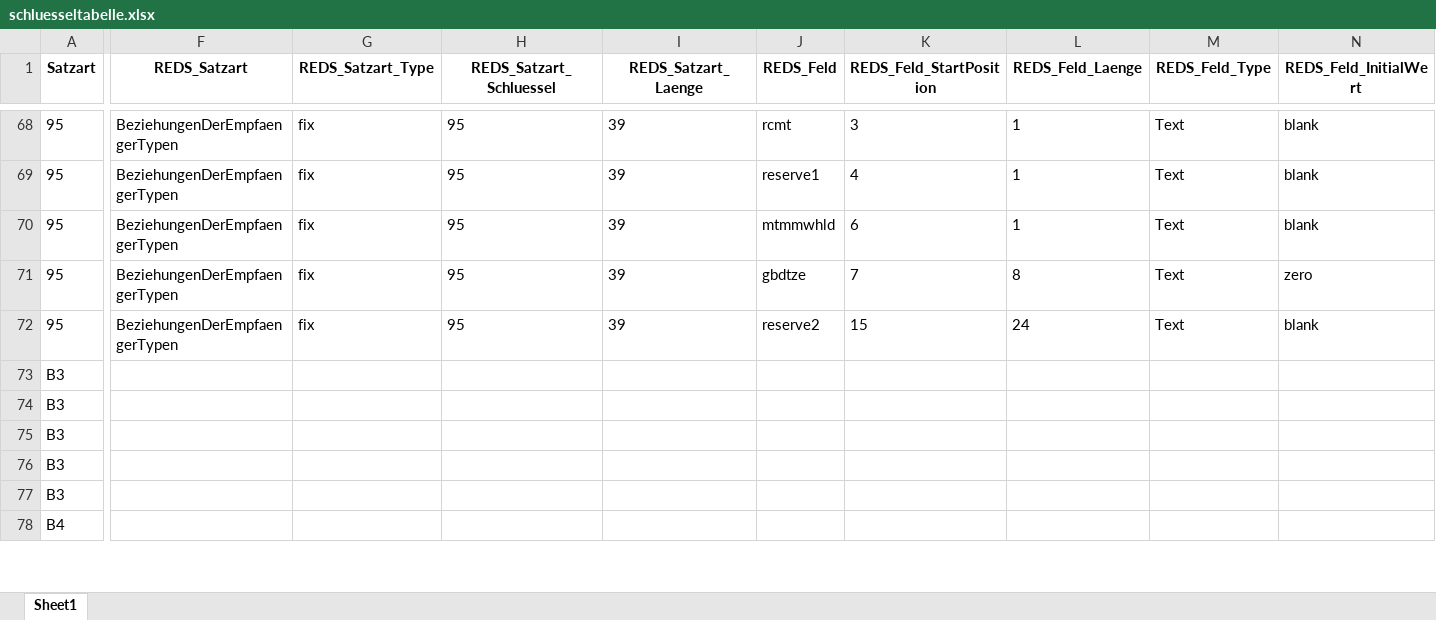
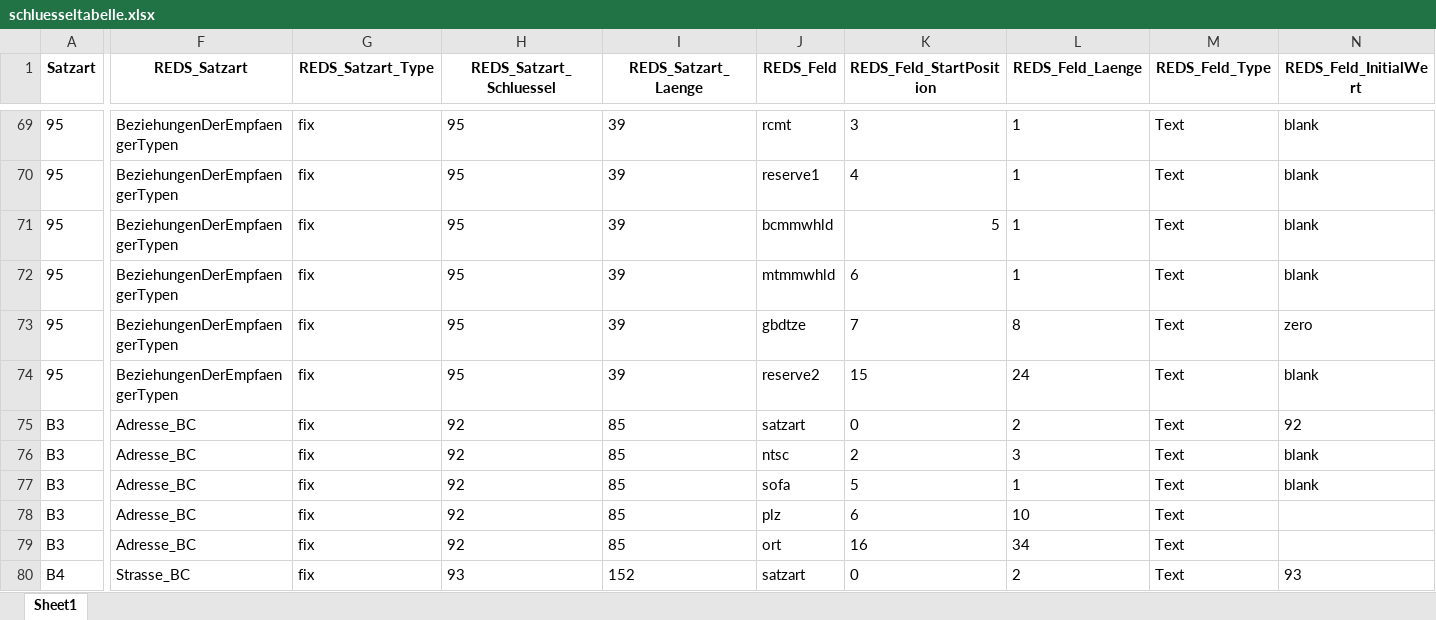
Before and after one commit to franny2006/reds2za, an Excel workbook: files/schluesseltabelle.xlsx, sheet Sheet1, drawn as a sheet; only a part is shown, gaps mark what is left out; values as stored, in another font and other column widths than the file's, no borders; conditional formats and table styles not drawn; addresses are those after the commit; rows hold the shown columns only; the diff covers the shown part only; the diff names each change by its address in the sheet, - before the commit and + after, or states it on an @@ line.

```diff
--- a/files/schluesseltabelle.xlsx (sheet Sheet1)
+++ b/files/schluesseltabelle.xlsx (sheet Sheet1)
+row 71: 95 | BeziehungenDerEmpfaengerTypen | fix | 95 | 39 | bcmmwhld | 5 | 1 | Text | blank
-F75:F79 (REDS_Satzart): (empty)
+F75:F79 (REDS_Satzart): Adresse_BC
-G75:G80 (REDS_Satzart_Type): (empty)
+G75:G80 (REDS_Satzart_Type): fix
-H75:H79 (REDS_Satzart_Schluessel): (empty)
+H75:H79 (REDS_Satzart_Schluessel): 92
-I75:I79 (REDS_Satzart_Laenge): (empty)
+I75:I79 (REDS_Satzart_Laenge): 85
-J75 (REDS_Feld): (empty)
+J75 (REDS_Feld): satzart
-K75 (REDS_Feld_StartPosition): (empty)
+K75 (REDS_Feld_StartPosition): 0
-L75 (REDS_Feld_Laenge): (empty)
+L75 (REDS_Feld_Laenge): 2
-M75:M80 (REDS_Feld_Type): (empty)
+M75:M80 (REDS_Feld_Type): Text
-N75 (REDS_Feld_InitialWert): (empty)
+N75 (REDS_Feld_InitialWert): 92
-J76 (REDS_Feld): (empty)
+J76 (REDS_Feld): ntsc
-K76 (REDS_Feld_StartPosition): (empty)
+K76 (REDS_Feld_StartPosition): 2
-L76 (REDS_Feld_Laenge): (empty)
+L76 (REDS_Feld_Laenge): 3
-N76:N77 (REDS_Feld_InitialWert): (empty)
+N76:N77 (REDS_Feld_InitialWert): blank
-J77 (REDS_Feld): (empty)
+J77 (REDS_Feld): sofa
-K77 (REDS_Feld_StartPosition): (empty)
+K77 (REDS_Feld_StartPosition): 5
-L77 (REDS_Feld_Laenge): (empty)
+L77 (REDS_Feld_Laenge): 1
-J78 (REDS_Feld): (empty)
+J78 (REDS_Feld): plz
-K78 (REDS_Feld_StartPosition): (empty)
+K78 (REDS_Feld_StartPosition): 6
-L78 (REDS_Feld_Laenge): (empty)
+L78 (REDS_Feld_Laenge): 10
-J79 (REDS_Feld): (empty)
+J79 (REDS_Feld): ort
-K79 (REDS_Feld_StartPosition): (empty)
+K79 (REDS_Feld_StartPosition): 16
-L79 (REDS_Feld_Laenge): (empty)
+L79 (REDS_Feld_Laenge): 34
-F80 (REDS_Satzart): (empty)
+F80 (REDS_Satzart): Strasse_BC
-H80 (REDS_Satzart_Schluessel): (empty)
+H80 (REDS_Satzart_Schluessel): 93
-I80 (REDS_Satzart_Laenge): (empty)
+I80 (REDS_Satzart_Laenge): 152
-J80 (REDS_Feld): (empty)
+J80 (REDS_Feld): satzart
-K80 (REDS_Feld_StartPosition): (empty)
+K80 (REDS_Feld_StartPosition): 0
-L80 (REDS_Feld_Laenge): (empty)
+L80 (REDS_Feld_Laenge): 2
-N80 (REDS_Feld_InitialWert): (empty)
+N80 (REDS_Feld_InitialWert): 93
```
Also changed, not shown: 5 added rows, 2 removed rows and 218 edited cells elsewhere in this sheet, 13 other files.
